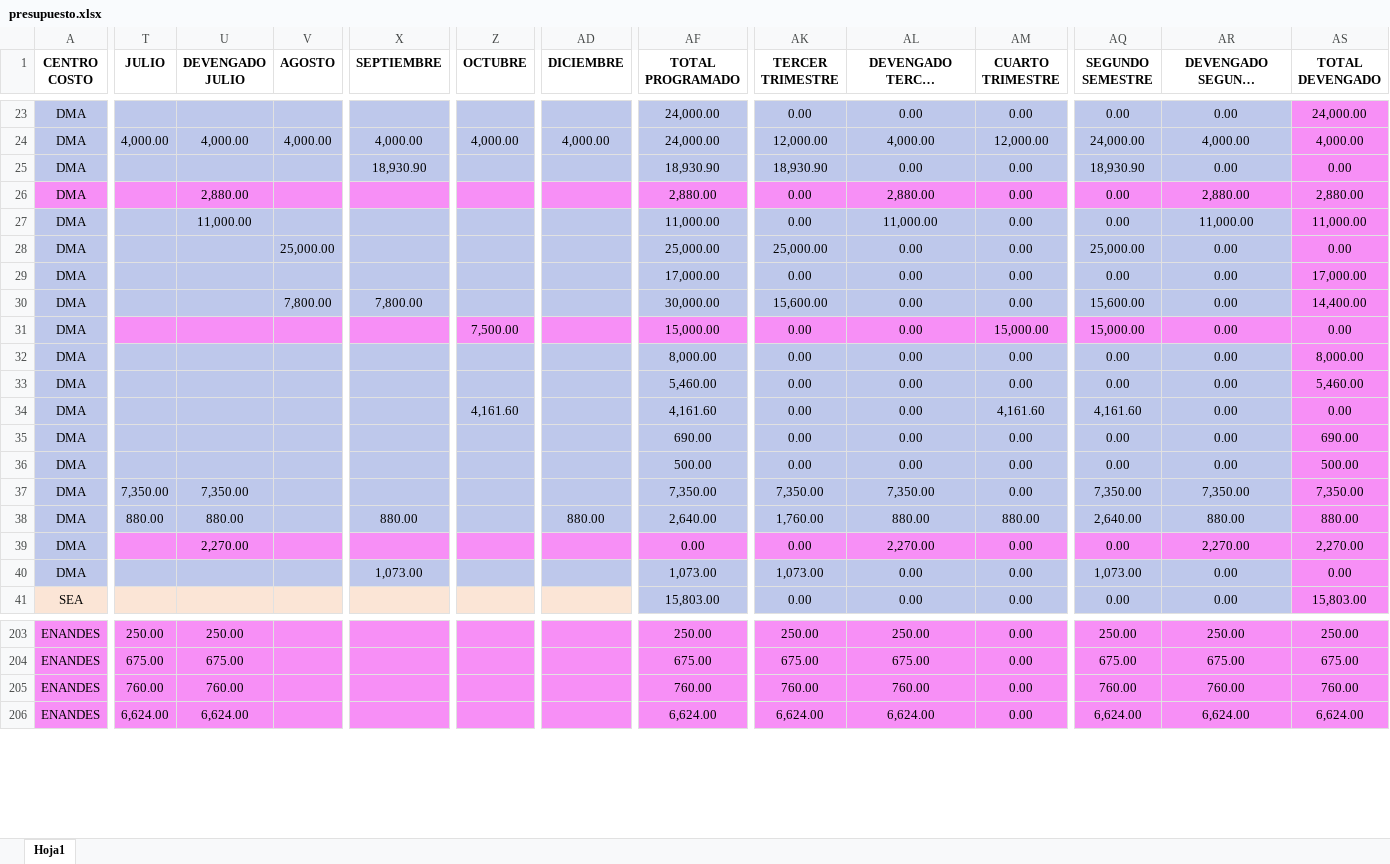
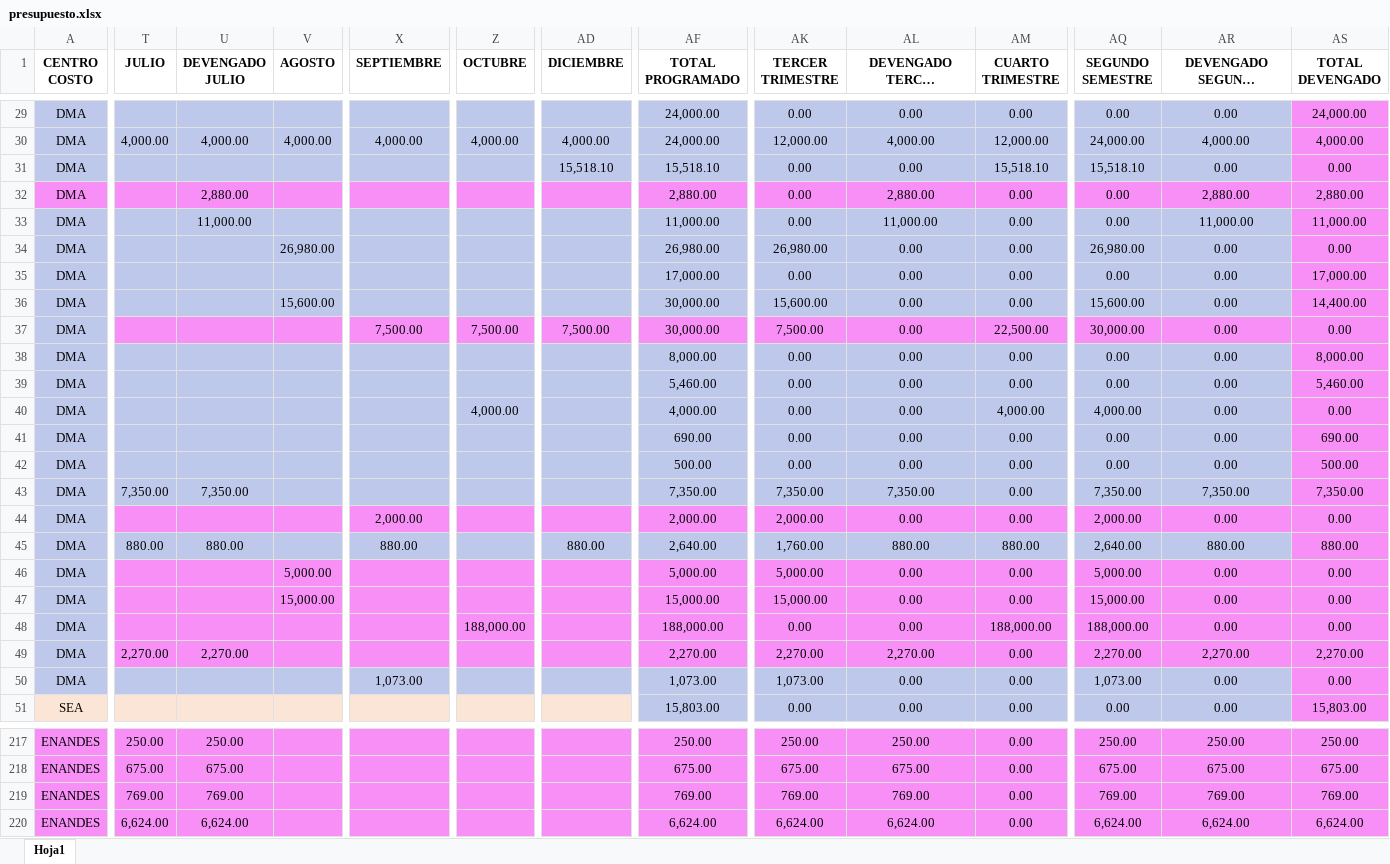
Before and after one commit to CalebNO/DMA-Dashboard, an Excel workbook: data/presupuesto.xlsx, sheet Hoja1, drawn as a sheet; only a part is shown, gaps mark what is left out; long unchanged cells end in …; values as stored, in another font and other column widths than the file's, no borders; table styles not drawn; addresses are those after the commit; rows hold the shown columns only; the diff covers the shown part only; the diff names each change by its address in the sheet, - before the commit and + after, or states it on an @@ line.

```diff
--- a/data/presupuesto.xlsx (sheet Hoja1)
+++ b/data/presupuesto.xlsx (sheet Hoja1)
-X31 (SEPTIEMBRE): 18,930.90
+X31 (SEPTIEMBRE): (empty)
-AD31 (DICIEMBRE): (empty)
+AD31 (DICIEMBRE): 15,518.10
-AF31 (TOTAL PROGRAMADO): 18,930.90
+AF31 (TOTAL PROGRAMADO): 15,518.10
-AK31 (TERCER TRIMESTRE): 18,930.90
+AK31 (TERCER TRIMESTRE): 0.00
-AM31 (CUARTO TRIMESTRE): 0.00
+AM31 (CUARTO TRIMESTRE): 15,518.10
-AQ31 (SEGUNDO SEMESTRE): 18,930.90
+AQ31 (SEGUNDO SEMESTRE): 15,518.10
-V34 (AGOSTO): 25,000.00
+V34 (AGOSTO): 26,980.00
-AF34 (TOTAL PROGRAMADO): 25,000.00
+AF34 (TOTAL PROGRAMADO): 26,980.00
-AK34 (TERCER TRIMESTRE): 25,000.00
+AK34 (TERCER TRIMESTRE): 26,980.00
-AQ34 (SEGUNDO SEMESTRE): 25,000.00
+AQ34 (SEGUNDO SEMESTRE): 26,980.00
-V36 (AGOSTO): 7,800.00
+V36 (AGOSTO): 15,600.00
-X36 (SEPTIEMBRE): 7,800.00
+X36 (SEPTIEMBRE): (empty)
-X37 (SEPTIEMBRE): (empty)
+X37 (SEPTIEMBRE): 7,500.00
-AD37 (DICIEMBRE): (empty)
+AD37 (DICIEMBRE): 7,500.00
-AF37 (TOTAL PROGRAMADO): 15,000.00
+AF37 (TOTAL PROGRAMADO): 30,000.00
-AK37 (TERCER TRIMESTRE): 0.00
+AK37 (TERCER TRIMESTRE): 7,500.00
-AM37 (CUARTO TRIMESTRE): 15,000.00
+AM37 (CUARTO TRIMESTRE): 22,500.00
-AQ37 (SEGUNDO SEMESTRE): 15,000.00
+AQ37 (SEGUNDO SEMESTRE): 30,000.00
-Z40 (OCTUBRE): 4,161.60
+Z40 (OCTUBRE): 4,000.00
-AF40 (TOTAL PROGRAMADO): 4,161.60
+AF40 (TOTAL PROGRAMADO): 4,000.00
-AM40 (CUARTO TRIMESTRE): 4,161.60
+AM40 (CUARTO TRIMESTRE): 4,000.00
-AQ40 (SEGUNDO SEMESTRE): 4,161.60
+AQ40 (SEGUNDO SEMESTRE): 4,000.00
+row 44: DMA |  |  |  | 2,000.00 |  |  | 2,000.00 | 2,000.00 | 0.00 | 0.00 | 2,000.00 | 0.00 | 0.00
+row 46: DMA |  |  | 5,000.00 |  |  |  | 5,000.00 | 5,000.00 | 0.00 | 0.00 | 5,000.00 | 0.00 | 0.00
+row 47: DMA |  |  | 15,000.00 |  |  |  | 15,000.00 | 15,000.00 | 0.00 | 0.00 | 15,000.00 | 0.00 | 0.00
+row 48: DMA |  |  |  |  | 188,000.00 |  | 188,000.00 | 0.00 | 0.00 | 188,000.00 | 188,000.00 | 0.00 | 0.00
-T49 (JULIO): (empty)
+T49 (JULIO): 2,270.00
-AF49 (TOTAL PROGRAMADO): 0.00
+AF49 (TOTAL PROGRAMADO): 2,270.00
-AK49 (TERCER TRIMESTRE): 0.00
+AK49 (TERCER TRIMESTRE): 2,270.00
-AQ49 (SEGUNDO SEMESTRE): 0.00
+AQ49 (SEGUNDO SEMESTRE): 2,270.00
-T219 (JULIO): 760.00
+T219 (JULIO): 769.00
-U219 (DEVENGADO JULIO): 760.00
+U219 (DEVENGADO JULIO): 769.00
-AF219 (TOTAL PROGRAMADO): 760.00
+AF219 (TOTAL PROGRAMADO): 769.00
-AK219 (TERCER TRIMESTRE): 760.00
+AK219 (TERCER TRIMESTRE): 769.00
-AL219 (DEVENGADO TERCER TRIMESTRE): 760.00
+AL219 (DEVENGADO TERCER TRIMESTRE): 769.00
-AQ219 (SEGUNDO SEMESTRE): 760.00
+AQ219 (SEGUNDO SEMESTRE): 769.00
-AR219 (DEVENGADO SEGUNDO SEMESTRE): 760.00
+AR219 (DEVENGADO SEGUNDO SEMESTRE): 769.00
-AS219 (TOTAL DEVENGADO): 760.00
+AS219 (TOTAL DEVENGADO): 769.00
```
Also changed, not shown: 18 added rows, 8 removed rows, 164 edited cells and cell formats elsewhere in this sheet, data/actividades.xlsx.
